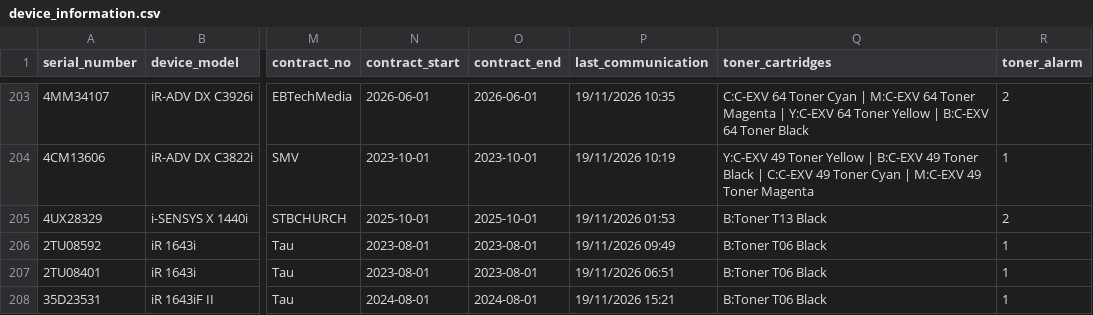
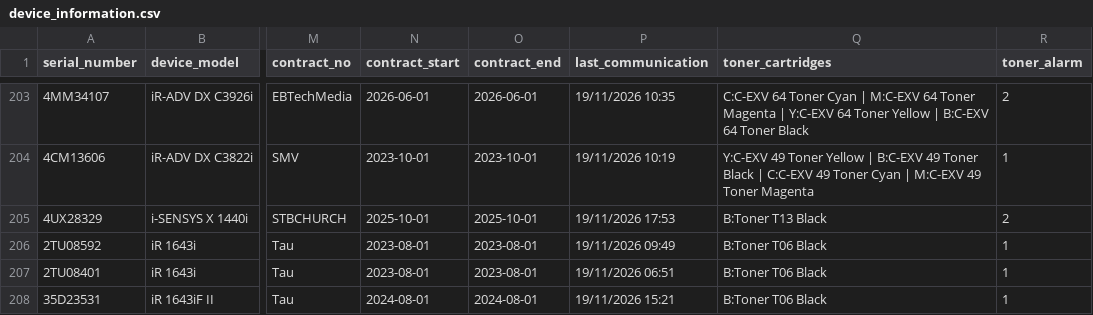
Before and after one commit to cipolokwane/copier-data-fetcher, a CSV file: data/device_information.csv, drawn as a sheet; only a part is shown, gaps mark what is left out; the diff covers the shown part only; the diff names each change by its address in the sheet, - before the commit and + after, or states it on an @@ line.

Commit message:
auto: device information 2026-11-19T16:00Z (231 devices)

```diff
--- a/data/device_information.csv
+++ b/data/device_information.csv
-P205 (last_communication): 19/11/2026 01:53
+P205 (last_communication): 19/11/2026 17:53
```
Also changed, not shown: 33 edited cells elsewhere in this file.
